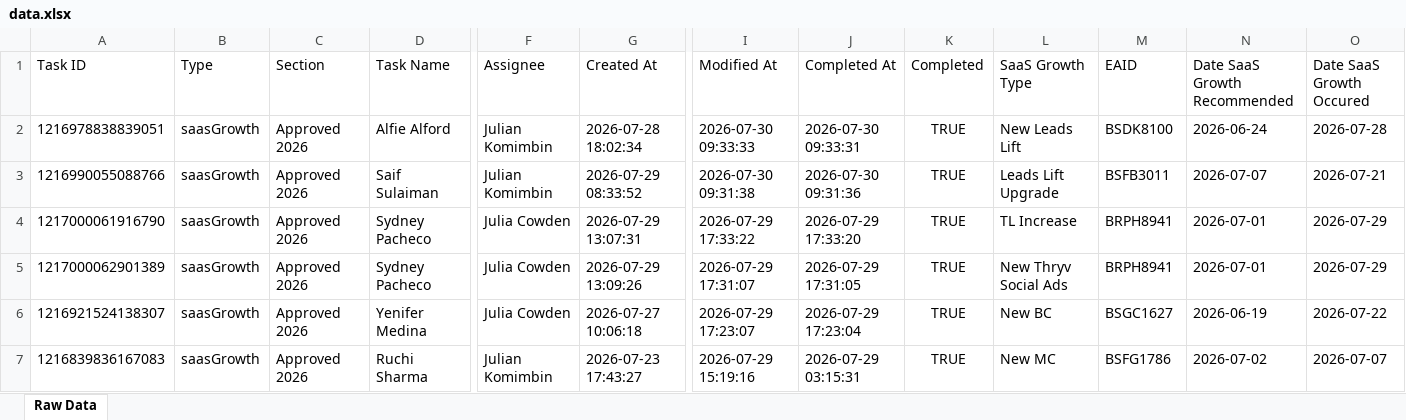
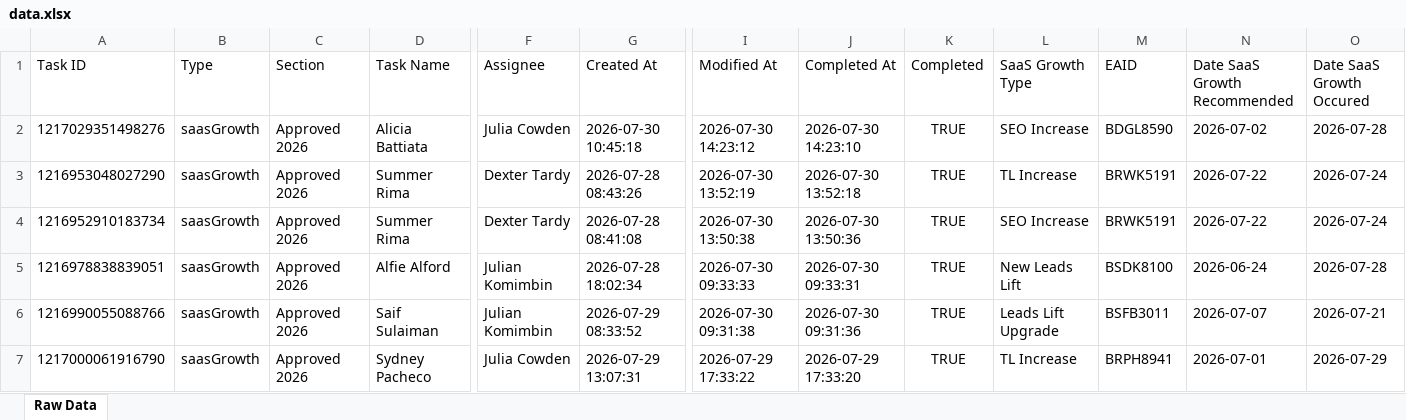
Before and after one commit to timramosthryv/saas-growth-dashboard, an Excel workbook: data.xlsx, sheet Raw Data, drawn as a sheet; only a part is shown, gaps mark what is left out; the shorter side is filled out with more unchanged rows; values as stored, in another font and other column widths than the file's, no borders; rows hold the shown columns only; the diff names each change by its address in the sheet, - before the commit and + after, or states it on an @@ line.

```diff
--- a/data.xlsx (sheet Raw Data)
+++ b/data.xlsx (sheet Raw Data)
+row 2: 1217029351498276 | saasGrowth | Approved 2026 | Alicia Battiata | Julia Cowden | 2026-07-30 10:45:18 | 2026-07-30 14:23:12 | 2026-07-30 14:23:10 | TRUE | SEO Increase | BDGL8590 | 2026-07-02 | 2026-07-28
+row 3: 1216953048027290 | saasGrowth | Approved 2026 | Summer Rima | Dexter Tardy | 2026-07-28 08:43:26 | 2026-07-30 13:52:19 | 2026-07-30 13:52:18 | TRUE | TL Increase | BRWK5191 | 2026-07-22 | 2026-07-24
+row 4: 1216952910183734 | saasGrowth | Approved 2026 | Summer Rima | Dexter Tardy | 2026-07-28 08:41:08 | 2026-07-30 13:50:38 | 2026-07-30 13:50:36 | TRUE | SEO Increase | BRWK5191 | 2026-07-22 | 2026-07-24
```
Also changed, not shown: 1 other file.
